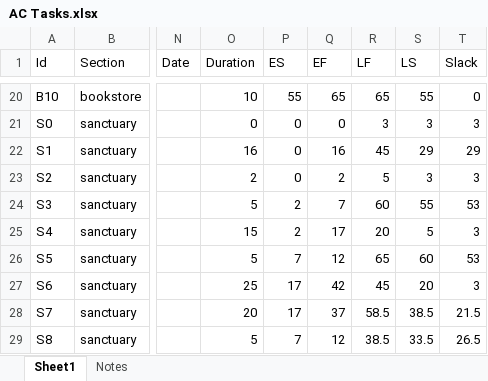
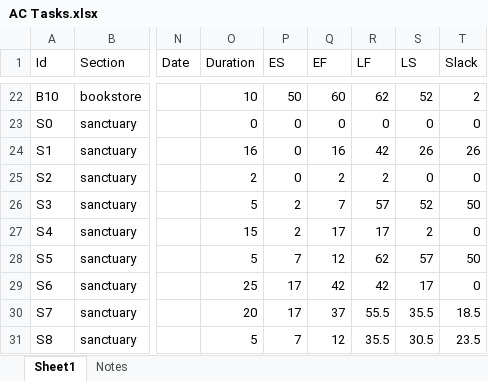
Before and after one commit to windmountain/american-constructors, an Excel workbook: AC Tasks.xlsx, sheet Sheet1, drawn as a sheet; only a part is shown, gaps mark what is left out; values as stored, in another font and other column widths than the file's, no borders; addresses are those after the commit; the diff covers the shown part only; the diff names each change by its address in the sheet, - before the commit and + after, or states it on an @@ line.

```diff
--- a/AC Tasks.xlsx (sheet Sheet1)
+++ b/AC Tasks.xlsx (sheet Sheet1)
-P22 (ES): 55
+P22 (ES): 50
-Q22 (EF): 65
+Q22 (EF): 60
-R22 (LF): 65
+R22 (LF): 62
-S22 (LS): 55
+S22 (LS): 52
-T22 (Slack): 0
+T22 (Slack): 2
-R23 (LF): 3
+R23 (LF): 0
-S23 (LS): 3
+S23 (LS): 0
-T23 (Slack): 3
+T23 (Slack): 0
-R24 (LF): 45
+R24 (LF): 42
-S24 (LS): 29
+S24 (LS): 26
-T24 (Slack): 29
+T24 (Slack): 26
-R25 (LF): 5
+R25 (LF): 2
-S25 (LS): 3
+S25 (LS): 0
-T25 (Slack): 3
+T25 (Slack): 0
-R26 (LF): 60
+R26 (LF): 57
-S26 (LS): 55
+S26 (LS): 52
-T26 (Slack): 53
+T26 (Slack): 50
-R27 (LF): 20
+R27 (LF): 17
-S27 (LS): 5
+S27 (LS): 2
-T27 (Slack): 3
+T27 (Slack): 0
-R28 (LF): 65
+R28 (LF): 62
-S28 (LS): 60
+S28 (LS): 57
-T28 (Slack): 53
+T28 (Slack): 50
-R29 (LF): 45
+R29 (LF): 42
-S29 (LS): 20
+S29 (LS): 17
-T29 (Slack): 3
+T29 (Slack): 0
-R30 (LF): 58.5
+R30 (LF): 55.5
-S30 (LS): 38.5
+S30 (LS): 35.5
-T30 (Slack): 21.5
+T30 (Slack): 18.5
-R31 (LF): 38.5
+R31 (LF): 35.5
-S31 (LS): 33.5
+S31 (LS): 30.5
-T31 (Slack): 26.5
+T31 (Slack): 23.5
```
Also changed, not shown: 4 added rows and 188 edited cells elsewhere in this sheet, formulas that keep their value, 4 other files.
